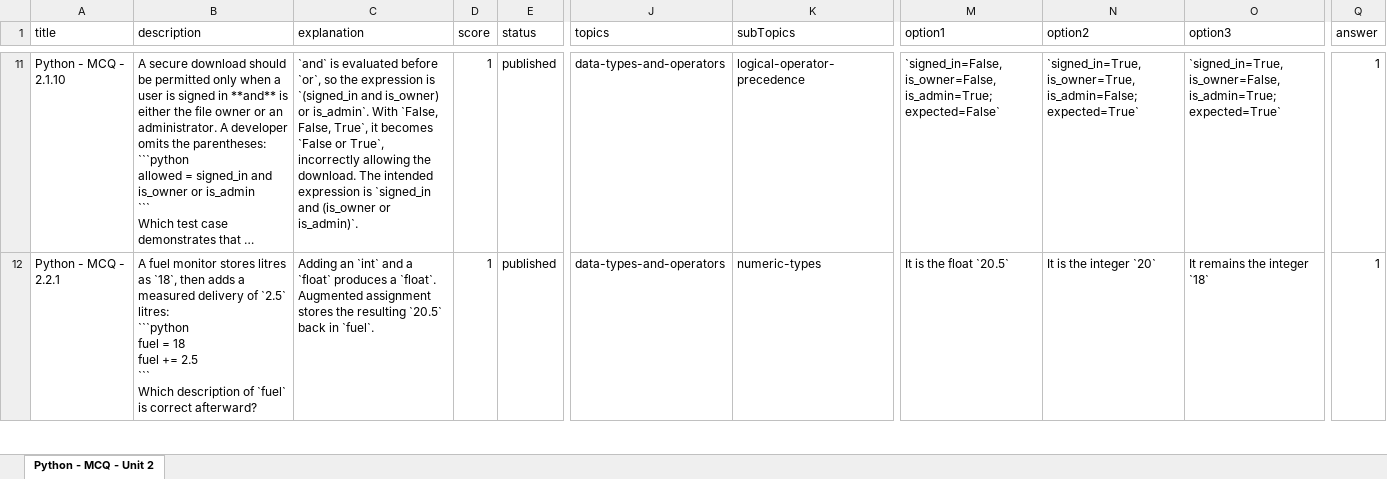
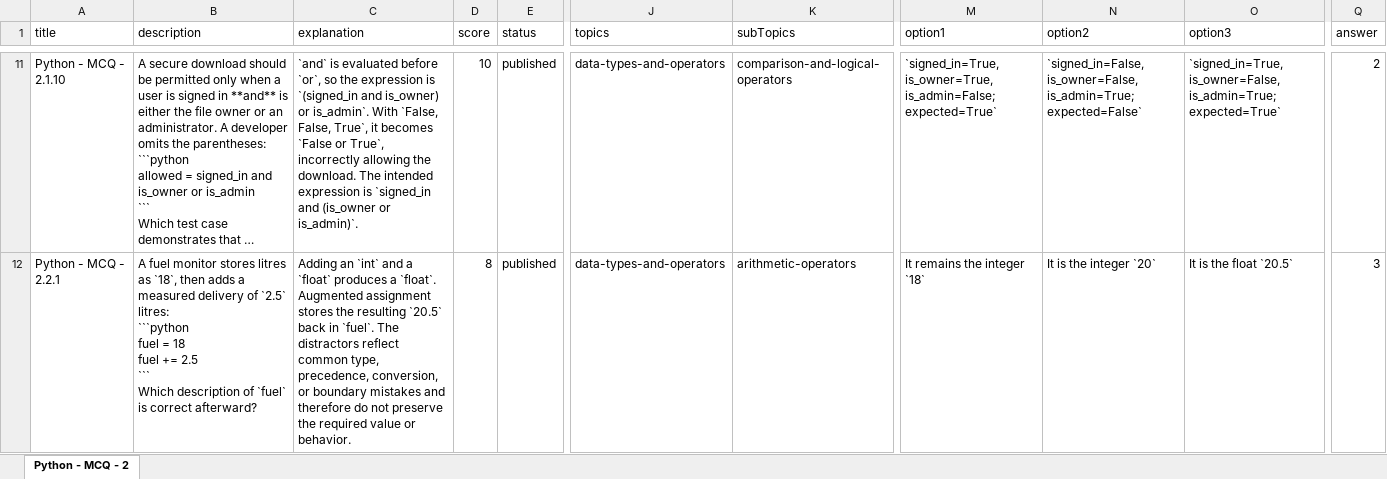
Before and after one commit to sumanpoojary2006-create/ByteXL, an Excel workbook: content/Question Bank/MCQ/Unit 2 - Data Types and Operators/Unit 2 - Data Types and Operators - MCQ.xlsx, sheet Python - MCQ - 2, drawn as a sheet; only a part is shown, gaps mark what is left out; long unchanged cells end in …; values as stored, in another font and other column widths than the file's, no cell formats; table styles not drawn; the diff covers the shown part only; the diff names each change by its address in the sheet, - before the commit and + after, or states it on an @@ line.

```diff
--- a/content/Question Bank/MCQ/Unit 2 - Data Types and Operators/Unit 2 - Data Types and Operators - MCQ.xlsx (sheet Python - MCQ - 2)
+++ b/content/Question Bank/MCQ/Unit 2 - Data Types and Operators/Unit 2 - Data Types and Operators - MCQ.xlsx (sheet Python - MCQ - 2)
-sheet tab: Python - MCQ - Unit 2
+sheet tab: Python - MCQ - 2
-D11 (score): 1
+D11 (score): 10
-K11 (subTopics): logical-operator-precedence
+K11 (subTopics): comparison-and-logical-operators
-M11 (option1): `signed_in=False, is_owner=False, is_admin=True; expected=False`
+M11 (option1): `signed_in=True, is_owner=True, is_admin=False; expected=True`
-N11 (option2): `signed_in=True, is_owner=True, is_admin=False; expected=True`
+N11 (option2): `signed_in=False, is_owner=False, is_admin=True; expected=False`
-Q11 (answer): 1
+Q11 (answer): 2
-C12 (explanation): …in `fuel`.
+C12 (explanation): …in `fuel`. The distractors reflect common type, precedence, conversion, or boundary mistakes and therefore do not preserve the required value or behavior.
-D12 (score): 1
+D12 (score): 8
-K12 (subTopics): numeric-types
+K12 (subTopics): arithmetic-operators
-M12 (option1): It is the float `20.5`
+M12 (option1): It remains the integer `18`
-O12 (option3): It remains the integer `18`
+O12 (option3): It is the float `20.5`
-Q12 (answer): 1
+Q12 (answer): 3
```
Also changed, not shown: 196 edited cells elsewhere in this sheet, cell formats, content/Question Bank/MCQ/Unit 1 - Introduction to Programming/Unit 1 - Introduction to Programming - MCQ.xlsx, content/Question Bank/MCQ/Unit 3 - Control Flow/Unit 3 - Control Flow - MCQ.xlsx, 2 other files.
